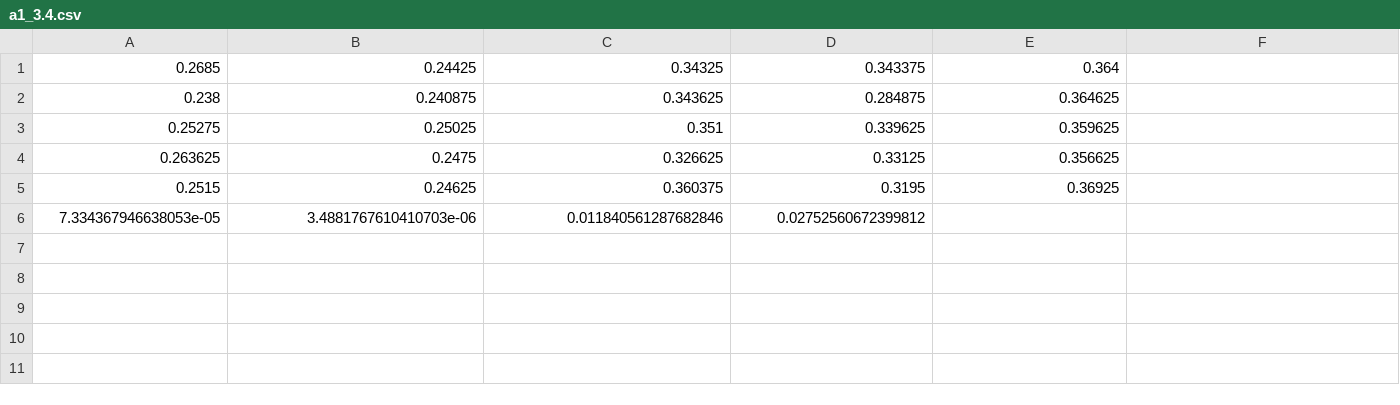
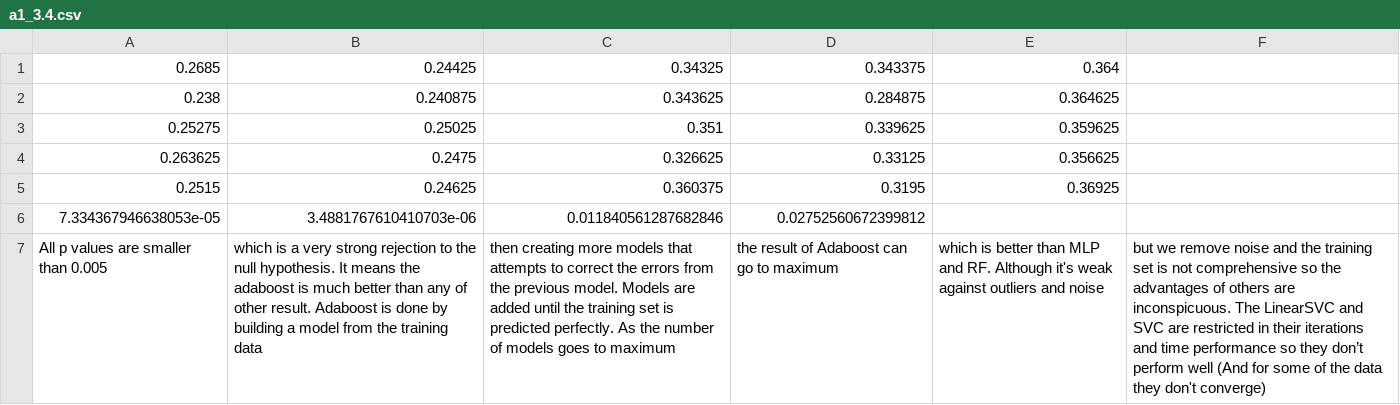
Before and after one commit to ooo125258/csc401, a CSV file: code/a1_3.4.csv, drawn as a sheet; the diff names each change by its address in the sheet, - before the commit and + after, or states it on an @@ line.

```diff
--- a/code/a1_3.4.csv
+++ b/code/a1_3.4.csv
+row 7: All p values are smaller than 0.005 | which is a very strong rejection to the null hypothesis. It means the adaboost is much better than any of other result. Adaboost is done by building a model from the training data | then creating more models that attempts to correct the errors from the previous model. Models are added until the training set is predicted perfectly. As the number of models goes to maximum | the result of Adaboost can go to maximum | which is better than MLP and RF. Although it's weak against outliers and noise | but we remove noise and the training set is not comprehensive so the advantages of others are inconspicuous. The LinearSVC and SVC are restricted in their iterations and time performance so they don’t perform well (And for some of the data they don't converge)
```
Also changed, not shown: code/a1_3.1.csv, code/a1_3.3.csv, 2 other files.
